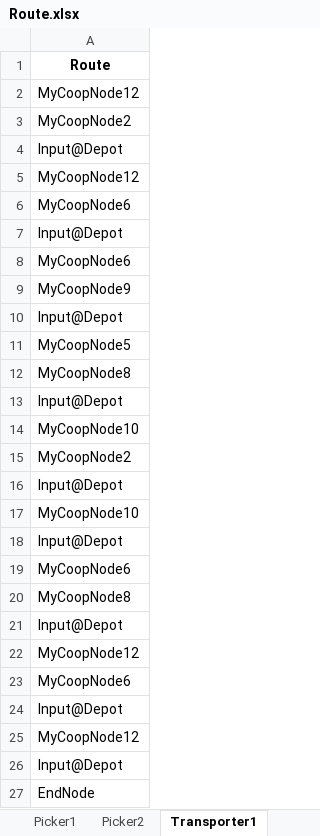
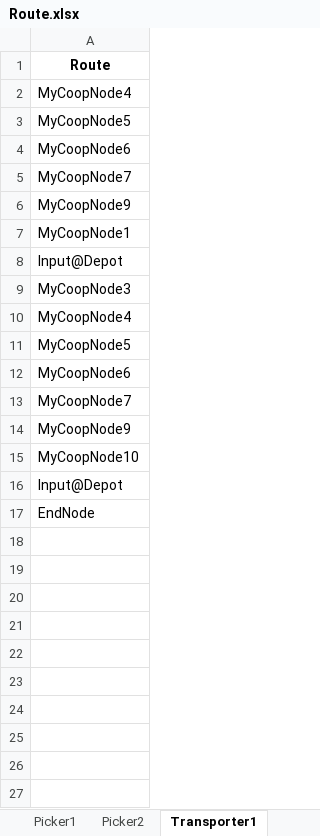
Before and after one commit to ausim/SimioWarehouseSystem, an Excel workbook: Route.xlsx, sheet Transporter1, drawn as a sheet; values as stored, in another font and other column widths than the file's, no borders; removed rows and columns are numbered as before the commit, all else as after; the diff names each change by its address in the sheet, - before the commit and + after, or states it on an @@ line.

Commit message:
V0.3 Update
Adjust the logic for route generator.
Update CoopModel.spfx based on the PickerTransporterCooperation model in SimioExampleModels repository

```diff
--- a/Route.xlsx (sheet Transporter1)
+++ b/Route.xlsx (sheet Transporter1)
-A2: MyCoopNode12
+A2: MyCoopNode4
-A3: MyCoopNode2
+A3: MyCoopNode5
-row 8: MyCoopNode6
+row 4: MyCoopNode6
+row 5: MyCoopNode7
+row 6: MyCoopNode9
+row 7: MyCoopNode1
-A9: MyCoopNode12
+A9: MyCoopNode3
+row 10: MyCoopNode4
-row 11: MyCoopNode5
+row 11: MyCoopNode5
-A13: Input@Depot
+A13: MyCoopNode7
-row 10: Input@Depot
-row 12: MyCoopNode8
-row 13: Input@Depot
-row 15: MyCoopNode2
-row 16: Input@Depot
-row 17: MyCoopNode10
-row 18: Input@Depot
-row 19: MyCoopNode6
-row 20: MyCoopNode8
-row 21: Input@Depot
-row 22: MyCoopNode12
-row 23: MyCoopNode6
-row 24: Input@Depot
-row 25: MyCoopNode12
```
Also changed, not shown: sheet Picker2, sheet Picker1, sheet Transporter3, sheet Transporter2, Order_Skus.xlsx, 4 other files.
